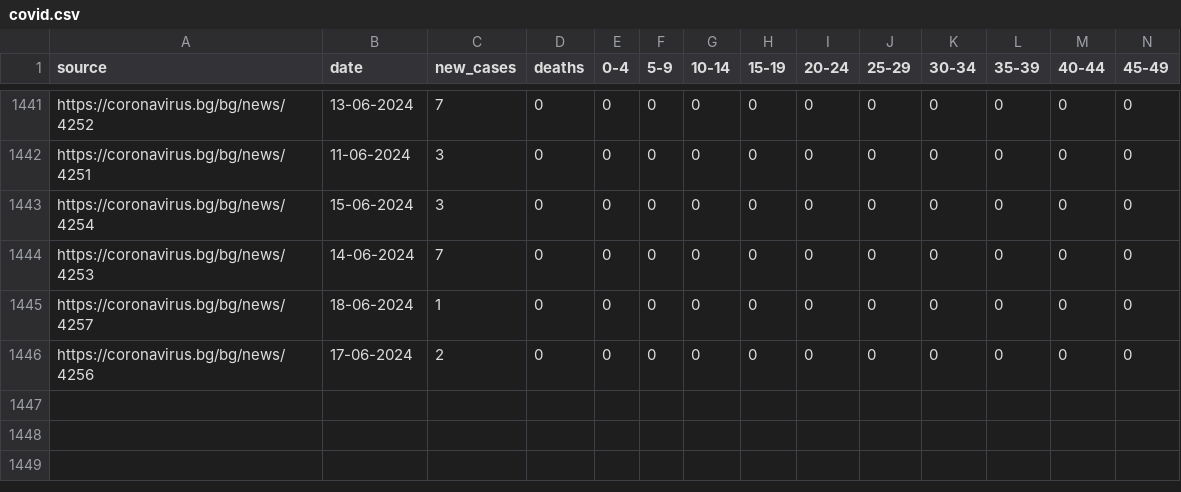
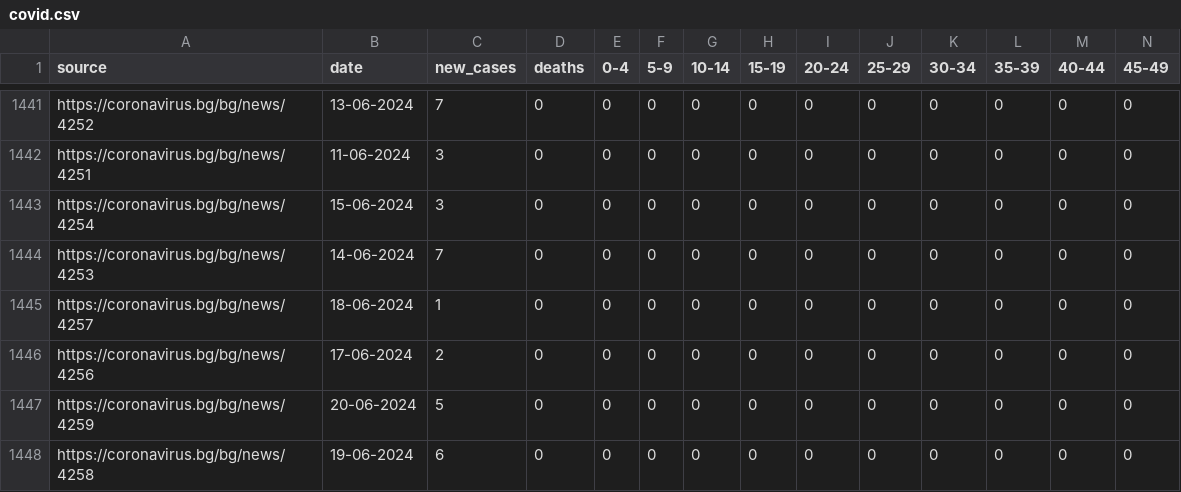
Before and after one commit to georgethebeatle/scrapecorona, a CSV file: covid.csv, drawn as a sheet; only a part is shown, gaps mark what is left out; rows hold the shown columns only; the diff names each change by its address in the sheet, - before the commit and + after, or states it on an @@ line.

Commit message:
Update data

```diff
--- a/covid.csv
+++ b/covid.csv
+row 1447: https://coronavirus.bg/bg/news/4259 | 20-06-2024 | 5 | 0 | 0 | 0 | 0 | 0 | 0 | 0 | 0 | 0 | 0 | 0
+row 1448: https://coronavirus.bg/bg/news/4258 | 19-06-2024 | 6 | 0 | 0 | 0 | 0 | 0 | 0 | 0 | 0 | 0 | 0 | 0
```
Also changed, not shown: 2 other files.
